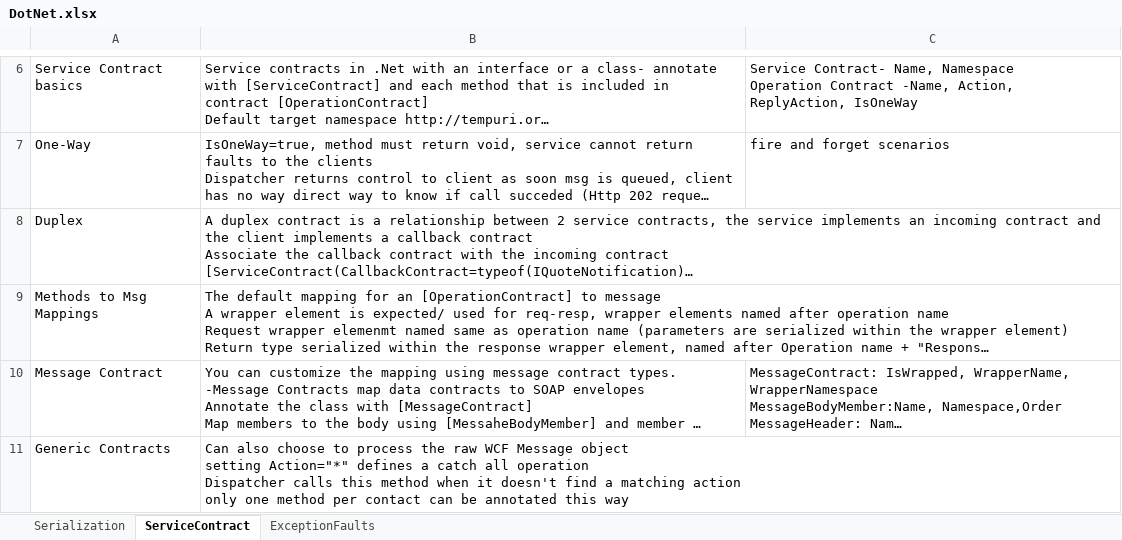
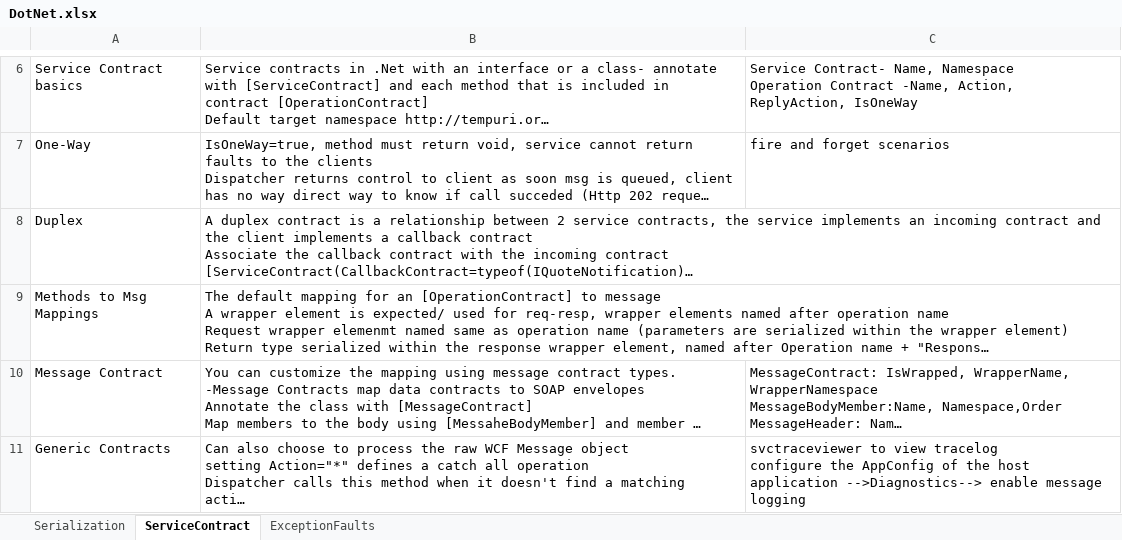
Before and after one commit to its-saurabhjain/dotNetWcf, an Excel workbook: DotNet.xlsx, sheet ServiceContract, drawn as a sheet; only a part is shown, gaps mark what is left out; long unchanged cells end in …; values as stored, in another font and other column widths than the file's, no borders; ↵ is a line break in a cell; the diff names each change by its address in the sheet, - before the commit and + after, or states it on an @@ line.

```diff
--- a/DotNet.xlsx (sheet ServiceContract)
+++ b/DotNet.xlsx (sheet ServiceContract)
-C11: (empty)
+C11: svctraceviewer to view tracelog ↵ configure the AppConfig of the host application -->Diagnostics--> enable message logging
```
Also changed, not shown: sheet ExceptionFaults, 48 other files.
